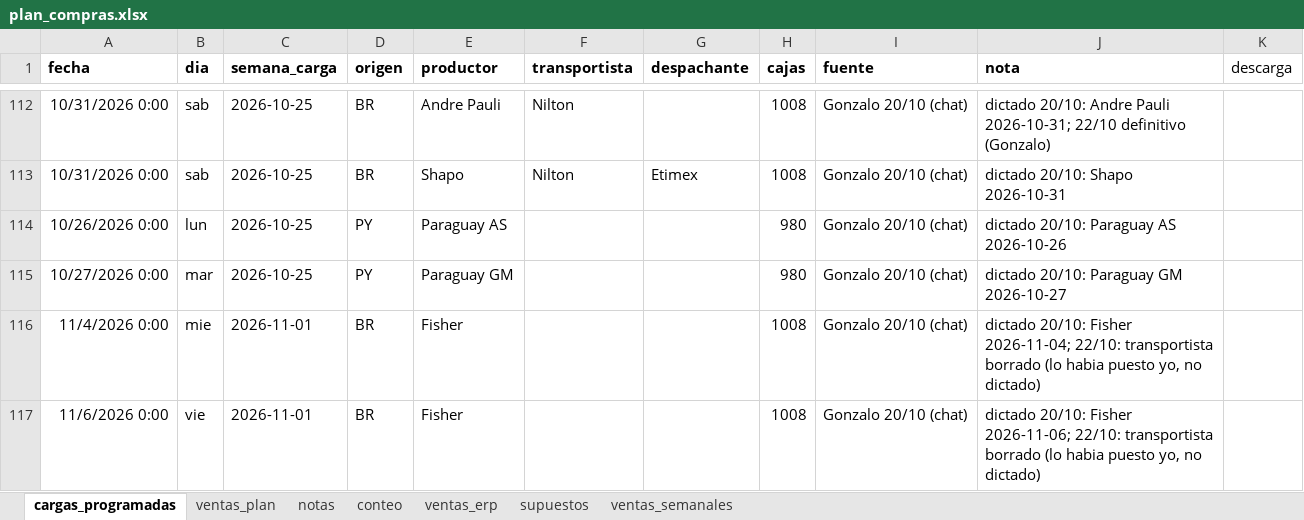
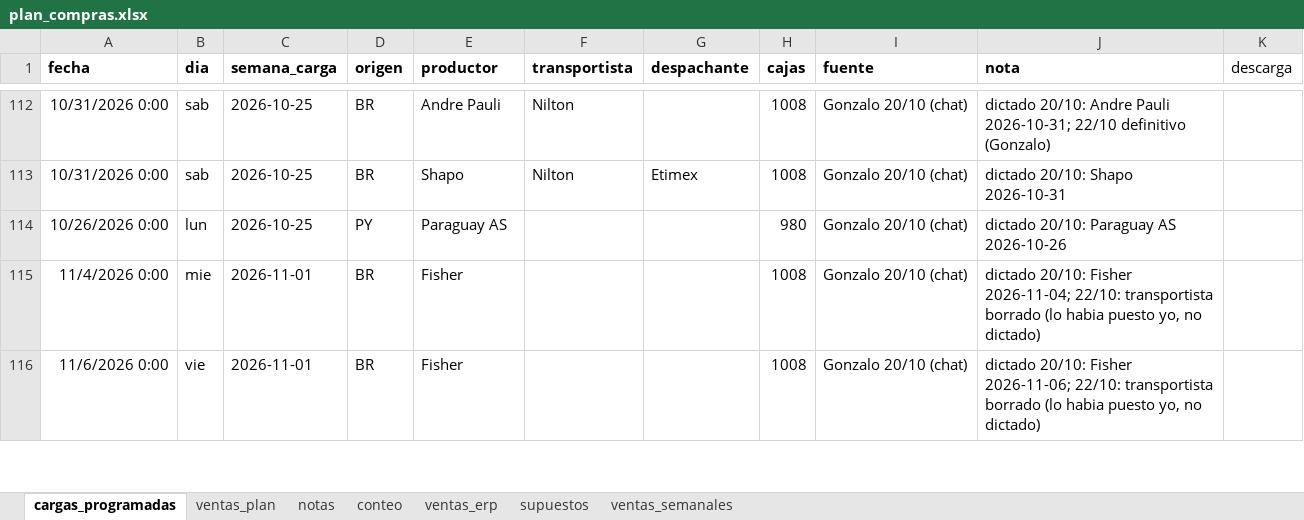
Before and after one commit to ingenieria-pepe/gonza_pepe, an Excel workbook: plan_compras/plan_compras.xlsx, sheet cargas_programadas, drawn as a sheet; only a part is shown, gaps mark what is left out; values as stored, in another font and other column widths than the file's, no borders; the diff names each change by its address in the sheet, - before the commit and + after, or states it on an @@ line.

```diff
--- a/plan_compras/plan_compras.xlsx (sheet cargas_programadas)
+++ b/plan_compras/plan_compras.xlsx (sheet cargas_programadas)
-row 115: 10/27/2026 0:00 | mar | 2026-10-25 | PY | Paraguay GM |  |  | 980 | Gonzalo 20/10 (chat) | dictado 20/10: Paraguay GM 2026-10-27
```
Also changed, not shown: 8 other files.
